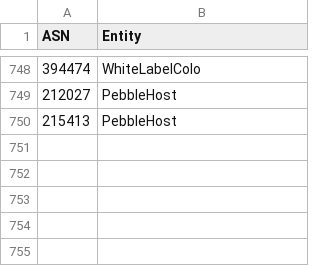
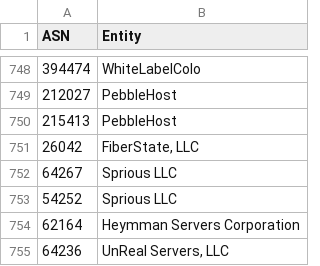
Before and after one commit to Krisseck/bad-asn-list, a CSV file: bad-asn-list.csv, drawn as a sheet; only a part is shown, gaps mark what is left out; the diff names each change by its address in the sheet, - before the commit and + after, or states it on an @@ line.

Commit message:
Update bad-asn-list.csv

```diff
--- a/bad-asn-list.csv
+++ b/bad-asn-list.csv
+row 751: 26042 | FiberState, LLC
+row 752: 64267 | Sprious LLC
+row 753: 54252 | Sprious LLC
+row 754: 62164 | Heymman Servers Corporation
+row 755: 64236 | UnReal Servers, LLC
```
